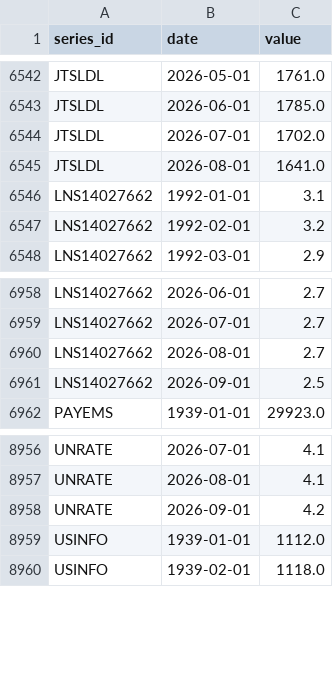
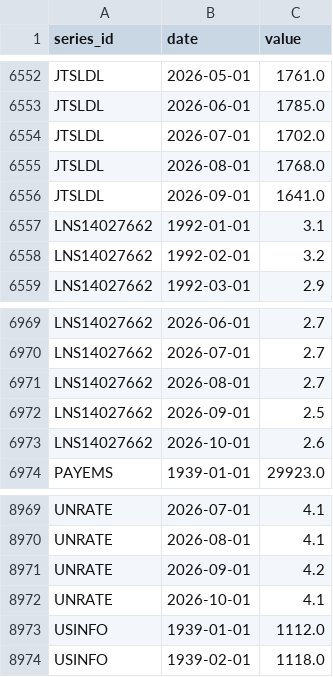
Before and after one commit to dk-forge/ai-layoff-tracker, a CSV file: data/archive/fred/observations.csv, drawn as a sheet; only a part is shown, gaps mark what is left out; the diff covers the shown part only.

Commit message:
FRED labour archive 2026-11-15 [skip ci]

```diff
--- a/data/archive/fred/observations.csv
+++ b/data/archive/fred/observations.csv
@@ -6544,3 +6554,4 @@ JTSLDL,2026-06-01,1785.0
 JTSLDL,2026-07-01,1702.0
-JTSLDL,2026-08-01,1641.0
+JTSLDL,2026-08-01,1768.0
+JTSLDL,2026-09-01,1641.0
 LNS14027662,1992-01-01,3.1
@@ -6961,2 +6972,3 @@ LNS14027662,2026-08-01,2.7
 LNS14027662,2026-09-01,2.5
+LNS14027662,2026-10-01,2.6
 PAYEMS,1939-01-01,29923.0
@@ -8958,2 +8971,3 @@ UNRATE,2026-08-01,4.1
 UNRATE,2026-09-01,4.2
+UNRATE,2026-10-01,4.1
 USINFO,1939-01-01,1112.0
```
Also changed, not shown: 12 added rows and 6 edited cells elsewhere in this file, 1 other file.
